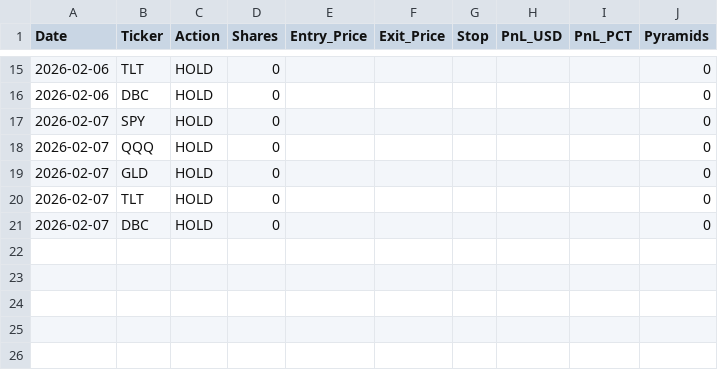
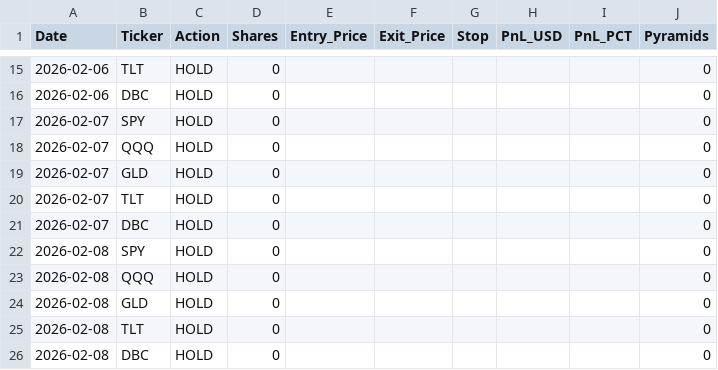
Before and after one commit to pollcerny-sudo/multi-etf-live-signals, a CSV file: multi_etf_trades.csv, drawn as a sheet; only a part is shown, gaps mark what is left out.

```diff
--- a/multi_etf_trades.csv
+++ b/multi_etf_trades.csv
@@ -21 +21,6 @@ Date,Ticker,Action,Shares,Entry_Price,Exit_Price,Stop,PnL_USD,PnL_PCT,Pyramids
 2026-02-07,DBC,HOLD,0,,,,,,0
+2026-02-08,SPY,HOLD,0,,,,,,0
+2026-02-08,QQQ,HOLD,0,,,,,,0
+2026-02-08,GLD,HOLD,0,,,,,,0
+2026-02-08,TLT,HOLD,0,,,,,,0
+2026-02-08,DBC,HOLD,0,,,,,,0
```
